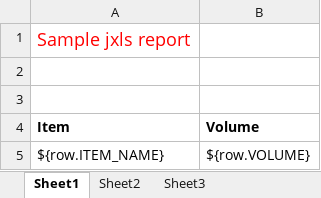
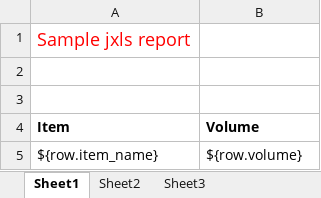
Before and after one commit to russell-oit/art, an Excel workbook: src/art-parent/art/src/main/webapp/WEB-INF/work/templates/sample-jxls3.xlsx, sheet Sheet1, drawn as a sheet; values as stored, in another font and other column widths than the file's, no borders; charts and pictures and table styles not drawn; removed rows and columns are numbered as before the commit, all else as after; the diff names each change by its address in the sheet, - before the commit and + after, or states it on an @@ line.

```diff
--- a/src/art-parent/art/src/main/webapp/WEB-INF/work/templates/sample-jxls3.xlsx (sheet Sheet1)
+++ b/src/art-parent/art/src/main/webapp/WEB-INF/work/templates/sample-jxls3.xlsx (sheet Sheet1)
-row 5: ${row.ITEM_NAME} | ${row.VOLUME}
+row 5: ${row.item_name} | ${row.volume}
```
Also changed, not shown: charts or pictures, src/art-parent/art/src/main/webapp/WEB-INF/work/templates/sample-jxls2.xlsx, src/art-parent/art/src/main/webapp/WEB-INF/work/templates/sample-jxls6.xlsx, 3 other files.
